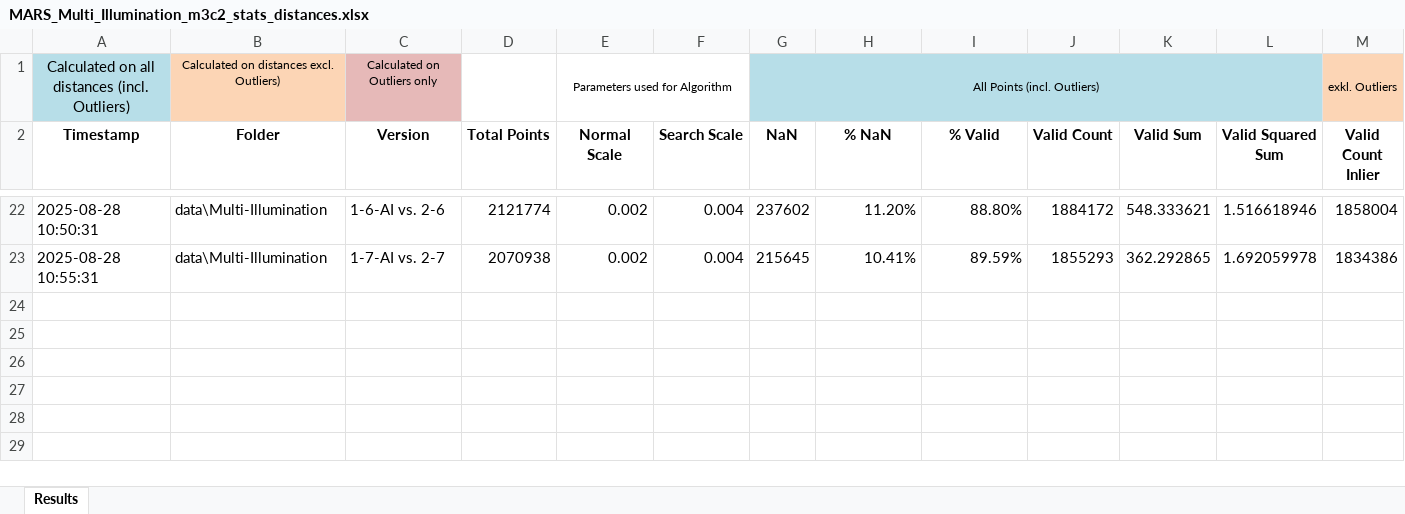
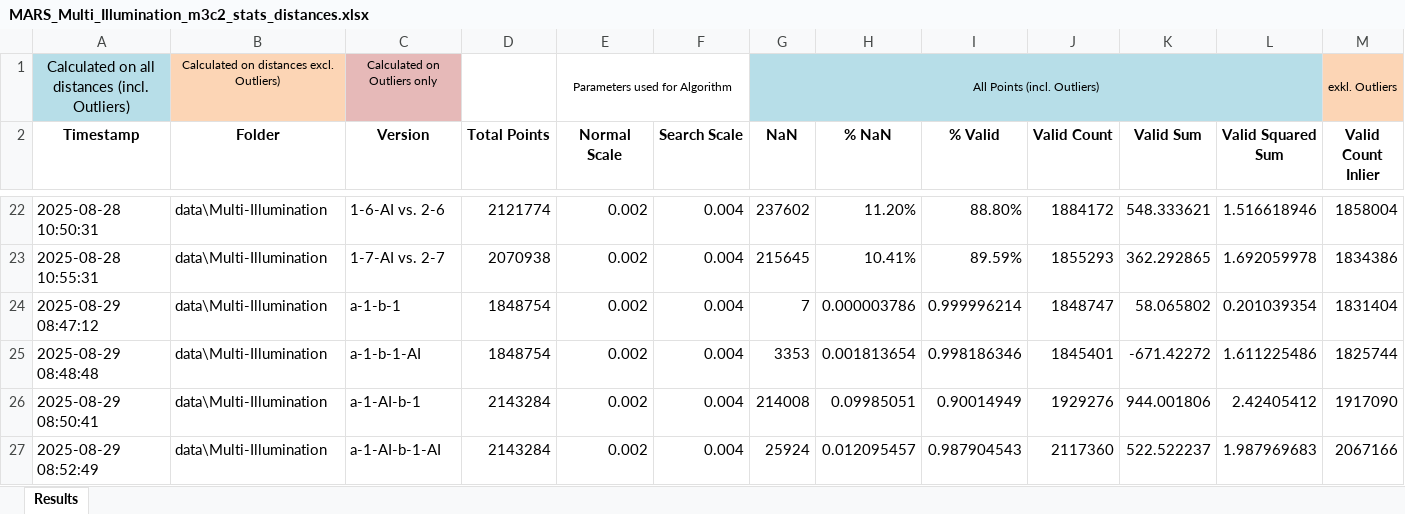
Before and after one commit to sigi-campus02/M3C2, an Excel workbook: outputs/MARS_Multi_Illumination_output/MARS_Multi_Illumination_m3c2_stats_distances.xlsx, sheet Results, drawn as a sheet; only a part is shown, gaps mark what is left out; values as stored, in another font and other column widths than the file's, no borders; rows hold the shown columns only; the diff names each change by its address in the sheet, - before the commit and + after, or states it on an @@ line.

Commit message:
Refactor BatchOrchestrator and PlotService; update logging and binary output
- Removed commented example in BatchOrchestrator's _run_tag method for clarity.
- Updated PlotService to refine case handling logic for AI comparisons.
- Added multiple log entries for reading point clouds and building KDTree structures to py4dgeo.log for better traceability.
- Noted differences in the binary output file MARS_Multi_Illumination_m3c2_stats_distances.xlsx.

```diff
--- a/outputs/MARS_Multi_Illumination_output/MARS_Multi_Illumination_m3c2_stats_distances.xlsx (sheet Results)
+++ b/outputs/MARS_Multi_Illumination_output/MARS_Multi_Illumination_m3c2_stats_distances.xlsx (sheet Results)
+row 24: 2025-08-29 08:47:12 | data\Multi-Illumination | a-1-b-1 | 1848754 | 0.002 | 0.004 | 7 | 0.000003786 | 0.999996214 | 1848747 | 58.065802 | 0.201039354 | 1831404
+row 25: 2025-08-29 08:48:48 | data\Multi-Illumination | a-1-b-1-AI | 1848754 | 0.002 | 0.004 | 3353 | 0.001813654 | 0.998186346 | 1845401 | -671.42272 | 1.611225486 | 1825744
+row 26: 2025-08-29 08:50:41 | data\Multi-Illumination | a-1-AI-b-1 | 2143284 | 0.002 | 0.004 | 214008 | 0.09985051 | 0.90014949 | 1929276 | 944.001806 | 2.42405412 | 1917090
+row 27: 2025-08-29 08:52:49 | data\Multi-Illumination | a-1-AI-b-1-AI | 2143284 | 0.002 | 0.004 | 25924 | 0.012095457 | 0.987904543 | 2117360 | 522.522237 | 1.987969683 | 2067166
```
Also changed, not shown: hidden cells, 6 other files.
